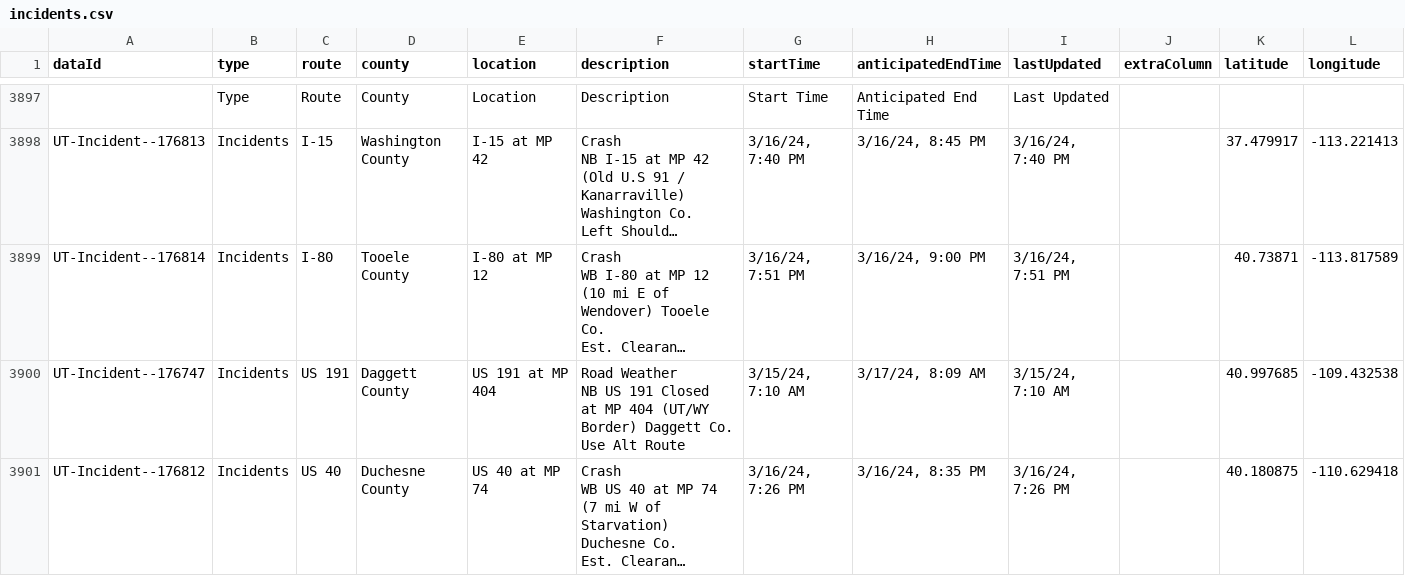
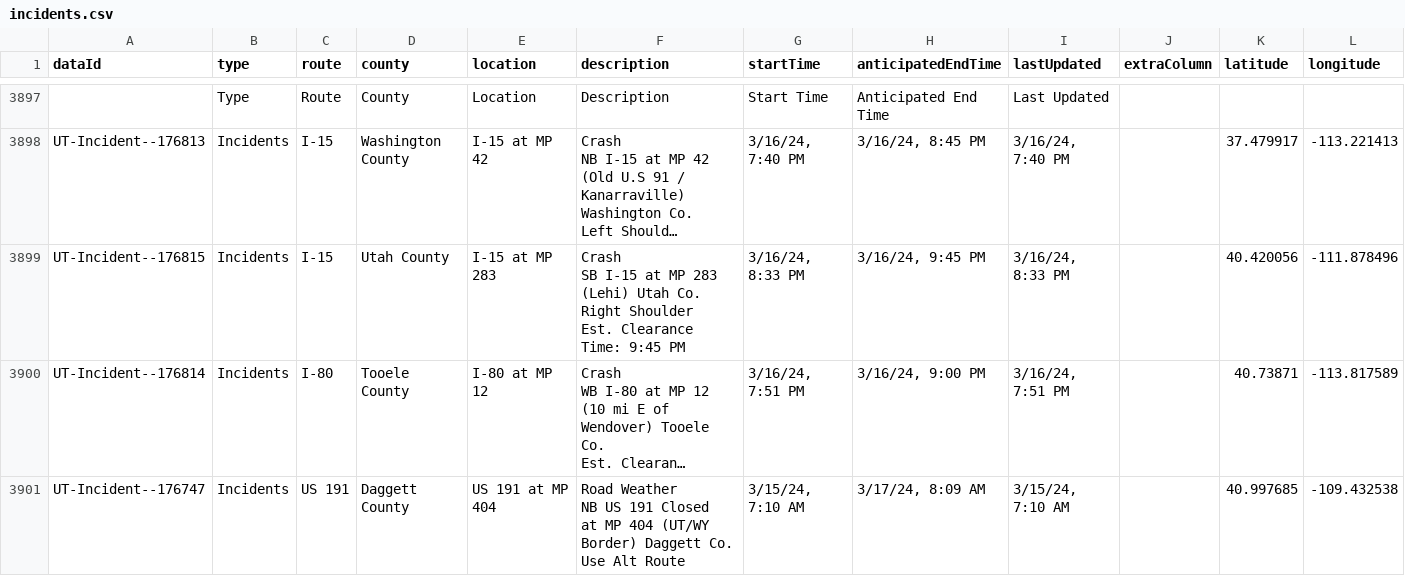
Before and after one commit to evanapplegate/evanapplegate.github.io, a CSV file: traffic_incidents_map/incidents.csv, drawn as a sheet; only a part is shown, gaps mark what is left out; the shorter side is filled out with more unchanged rows; long unchanged cells end in …; ↵ is a line break in a cell; the diff names each change by its address in the sheet, - before the commit and + after, or states it on an @@ line.

```diff
--- a/traffic_incidents_map/incidents.csv
+++ b/traffic_incidents_map/incidents.csv
+row 3899: UT-Incident--176815 | Incidents | I-15 | Utah County | I-15 at MP 283 | Crash ↵ SB I-15 at MP 283 (Lehi) Utah Co. ↵ Right Shoulder ↵ Est. Clearance Time: 9:45 PM | 3/16/24, 8:33 PM | 3/16/24, 9:45 PM | 3/16/24, 8:33 PM |  | 40.420056 | -111.878496
```
